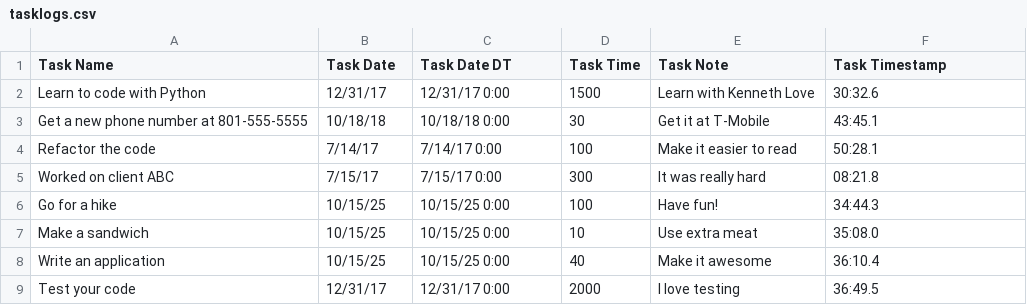
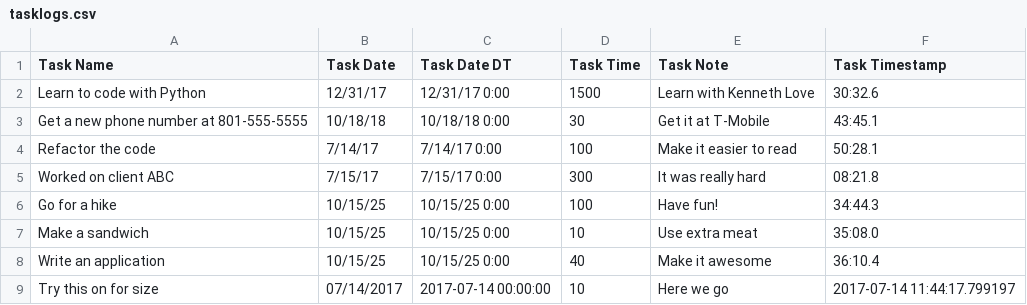
Before and after one commit to eddyhood/project_3_worklog, a CSV file: tasklogs.csv, drawn as a sheet; removed rows and columns are numbered as before the commit, all else as after; the diff names each change by its address in the sheet, - before the commit and + after, or states it on an @@ line.

```diff
--- a/tasklogs.csv
+++ b/tasklogs.csv
-row 9: Test your code | 12/31/17 | 12/31/17 0:00 | 2000 | I love testing | 36:49.5
+row 9: Try this on for size | 07/14/2017 | 2017-07-14 00:00:00 | 10 | Here we go | 2017-07-14 11:44:17.799197
```
Also changed, not shown: 2 other files.
